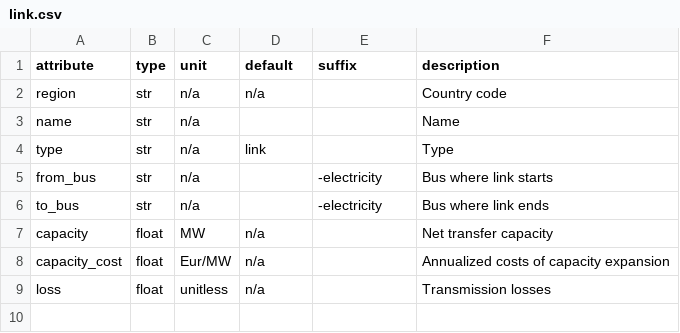
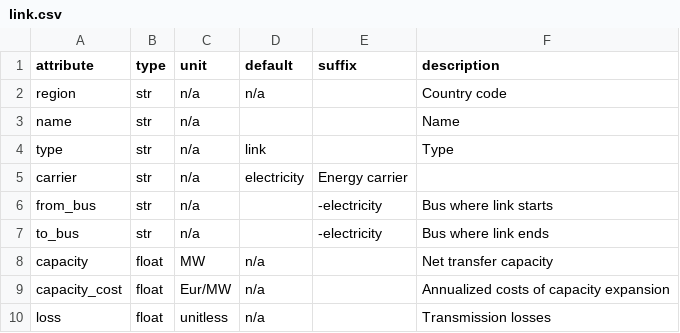
Before and after one commit to modex-flexmex/oemof-flexmex, a CSV file: oemoflex/model_structure/component_attrs/link.csv, drawn as a sheet; the diff names each change by its address in the sheet, - before the commit and + after, or states it on an @@ line.

Commit message:
Set carrier to ingoing energy carrier

```diff
--- a/oemoflex/model_structure/component_attrs/link.csv
+++ b/oemoflex/model_structure/component_attrs/link.csv
+row 5: carrier | str | n/a | electricity | Energy carrier
```
Also changed, not shown: oemoflex/model_structure/component_attrs/curtailment.csv, oemoflex/model_structure/component_attrs/load.csv, 1 other file.
